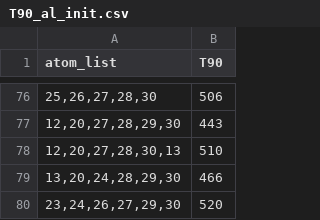
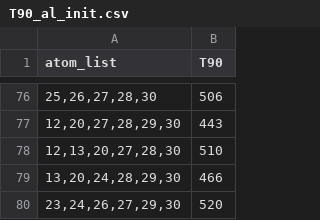
Before and after one commit to Xiangyan93/Active-Learning-HESOs, a CSV file: database/raw_data/T90_al_init.csv, drawn as a sheet; only a part is shown, gaps mark what is left out.

```diff
--- a/database/raw_data/T90_al_init.csv
+++ b/database/raw_data/T90_al_init.csv
@@ -77,3 +77,3 @@ atom_list,T90
 "12,20,27,28,29,30",443
-"12,20,27,28,30,13",510
+"12,13,20,27,28,30",510
 "13,20,24,28,29,30",466
```
Also changed, not shown: database/raw_data/purity_al_init.csv, 2 other files.
